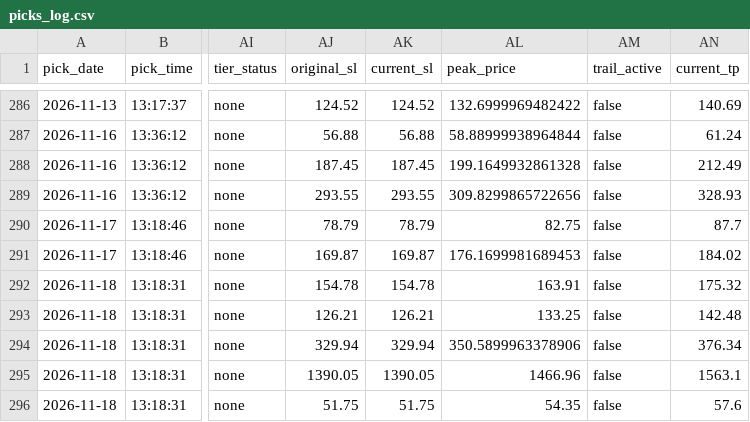
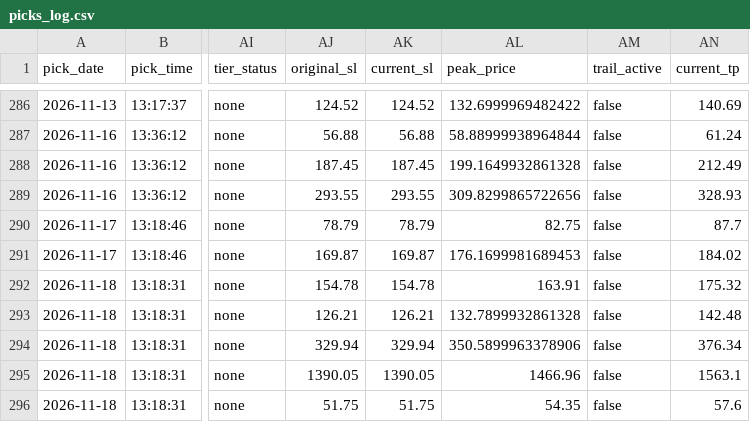
Before and after one commit to anjanneogi13/daily-stock-agent, a CSV file: data/picks_log.csv, drawn as a sheet; only a part is shown, gaps mark what is left out; the diff names each change by its address in the sheet, - before the commit and + after, or states it on an @@ line.

```diff
--- a/data/picks_log.csv
+++ b/data/picks_log.csv
-AL293 (peak_price): 133.25
+AL293 (peak_price): 132.7899932861328
```
Also changed, not shown: 1 other file.
